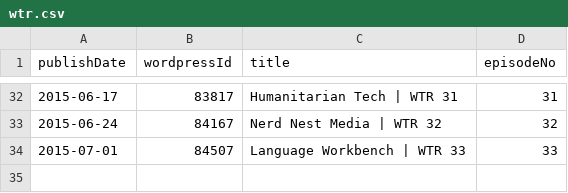
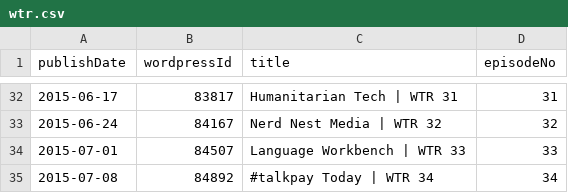
Before and after one commit to Cj-Malone/jb_data, a CSV file: shows/wtr.csv, drawn as a sheet; only a part is shown, gaps mark what is left out; the diff names each change by its address in the sheet, - before the commit and + after, or states it on an @@ line.

Commit message:
wtr34

```diff
--- a/shows/wtr.csv
+++ b/shows/wtr.csv
+row 35: 2015-07-08 | 84892 | #talkpay Today | WTR 34 | 34
```
